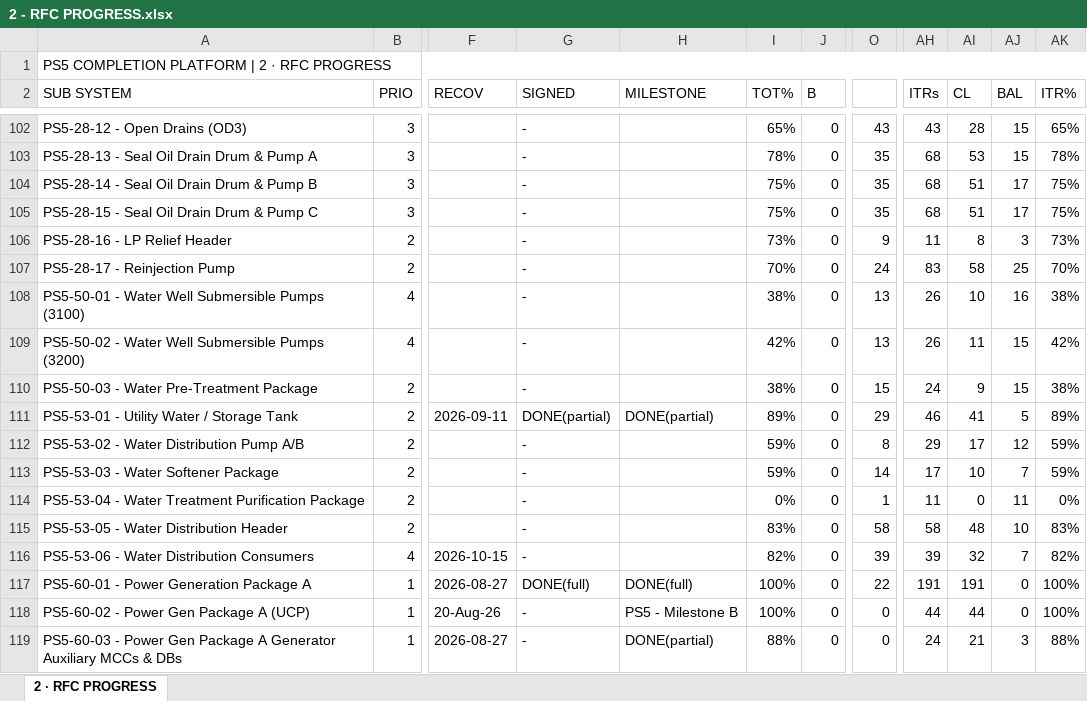
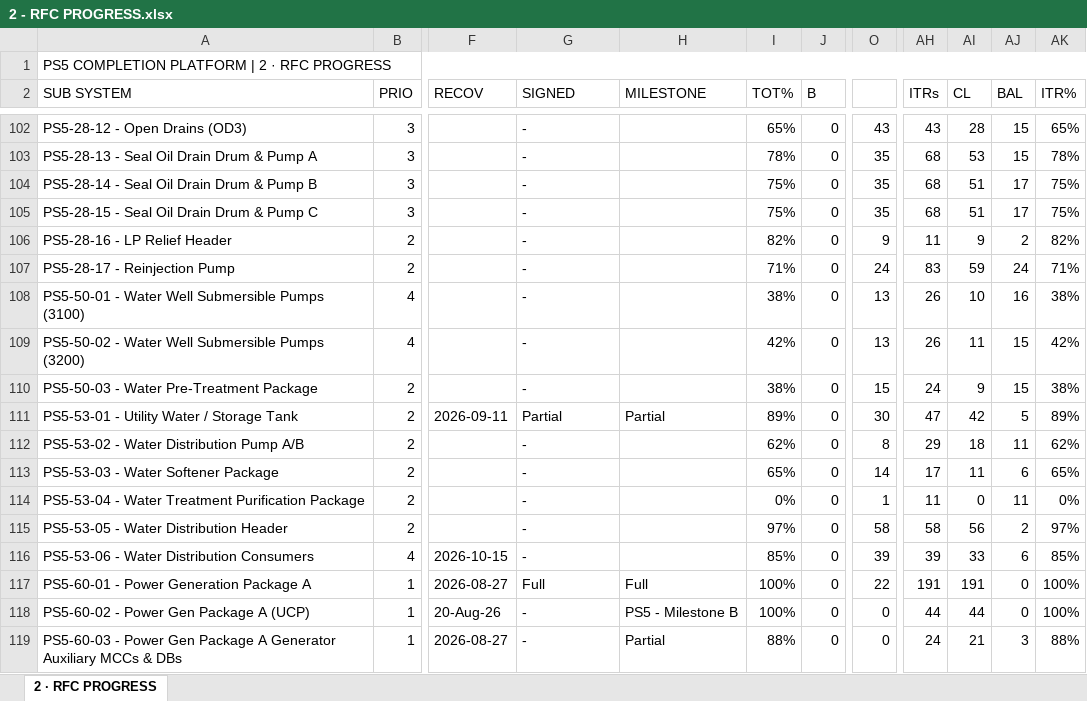
Before and after one commit to Mohamedgawad1/PS5-COMPLETION-PLATFORM, an Excel workbook: EXCEL/2 - RFC PROGRESS.xlsx, sheet 2 · RFC PROGRESS, drawn as a sheet; only a part is shown, gaps mark what is left out; values as stored, in another font and other column widths than the file's, no cell formats; the diff covers the shown part only; the diff names each change by its address in the sheet, - before the commit and + after, or states it on an @@ line.

```diff
--- a/EXCEL/2 - RFC PROGRESS.xlsx (sheet 2 · RFC PROGRESS)
+++ b/EXCEL/2 - RFC PROGRESS.xlsx (sheet 2 · RFC PROGRESS)
-I106 (TOT%): 73%
+I106 (TOT%): 82%
-AI106 (CL): 8
+AI106 (CL): 9
-AJ106 (BAL): 3
+AJ106 (BAL): 2
-AK106 (ITR%): 73%
+AK106 (ITR%): 82%
-I107 (TOT%): 70%
+I107 (TOT%): 71%
-AI107 (CL): 58
+AI107 (CL): 59
-AJ107 (BAL): 25
+AJ107 (BAL): 24
-AK107 (ITR%): 70%
+AK107 (ITR%): 71%
-G111 (SIGNED): DONE(partial)
+G111 (SIGNED): Partial
-H111 (MILESTONE): DONE(partial)
+H111 (MILESTONE): Partial
-O111: 29
+O111: 30
-AH111 (ITRs): 46
+AH111 (ITRs): 47
-AI111 (CL): 41
+AI111 (CL): 42
-I112 (TOT%): 59%
+I112 (TOT%): 62%
-AI112 (CL): 17
+AI112 (CL): 18
-AJ112 (BAL): 12
+AJ112 (BAL): 11
-AK112 (ITR%): 59%
+AK112 (ITR%): 62%
-I113 (TOT%): 59%
+I113 (TOT%): 65%
-AI113 (CL): 10
+AI113 (CL): 11
-AJ113 (BAL): 7
+AJ113 (BAL): 6
-AK113 (ITR%): 59%
+AK113 (ITR%): 65%
-I115 (TOT%): 83%
+I115 (TOT%): 97%
-AI115 (CL): 48
+AI115 (CL): 56
-AJ115 (BAL): 10
+AJ115 (BAL): 2
-AK115 (ITR%): 83%
+AK115 (ITR%): 97%
-I116 (TOT%): 82%
+I116 (TOT%): 85%
-AI116 (CL): 32
+AI116 (CL): 33
-AJ116 (BAL): 7
+AJ116 (BAL): 6
-AK116 (ITR%): 82%
+AK116 (ITR%): 85%
-G117 (SIGNED): DONE(full)
+G117 (SIGNED): Full
-H117 (MILESTONE): DONE(full)
+H117 (MILESTONE): Full
-H119 (MILESTONE): DONE(partial)
+H119 (MILESTONE): Partial
```
Also changed, not shown: 402 edited cells elsewhere in this sheet, cell formats, EXCEL/1 - DASHBOARD.xlsx, EXCEL/3 - BLOCKING-REMARKS.xlsx, 9 other files.
